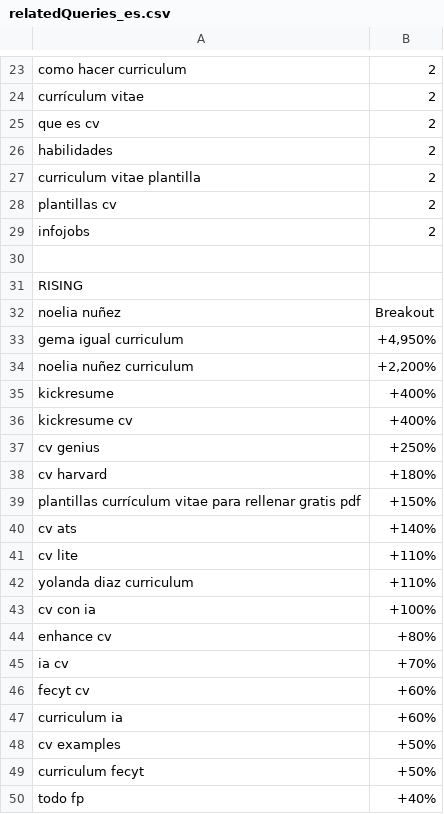
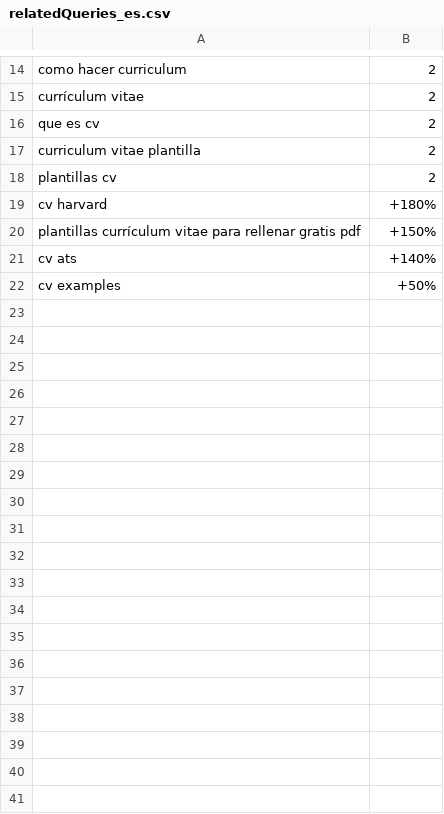
Before and after one commit to c-basso/cvbuilderapp, a CSV file: relatedQueries_es.csv, drawn as a sheet; only a part is shown, gaps mark what is left out; the diff covers the shown part only.

```diff
--- a/relatedQueries_es.csv
+++ b/relatedQueries_es.csv
@@ -25,14 +16,4 @@ currículum vitae,2
 que es cv,2
-habilidades,2
 curriculum vitae plantilla,2
 plantillas cv,2
-infojobs,2
-
-RISING
-noelia nuñez,Breakout
-gema igual curriculum,"+4,950%"
-noelia nuñez curriculum,"+2,200%"
-kickresume,+400%
-kickresume cv,+400%
-cv genius,+250%
 cv harvard,+180%
@@ -40,11 +21,2 @@ plantillas currículum vitae para rellenar gratis pdf,+150%
 cv ats,+140%
-cv lite,+110%
-yolanda diaz curriculum,+110%
-cv con ia,+100%
-enhance cv,+80%
-ia cv,+70%
-fecyt cv,+60%
-curriculum ia,+60%
 cv examples,+50%
-curriculum fecyt,+50%
-todo fp,+40%
```
Also changed, not shown: 9 removed rows elsewhere in this file, relatedQueries_de.csv, 8 other files.
